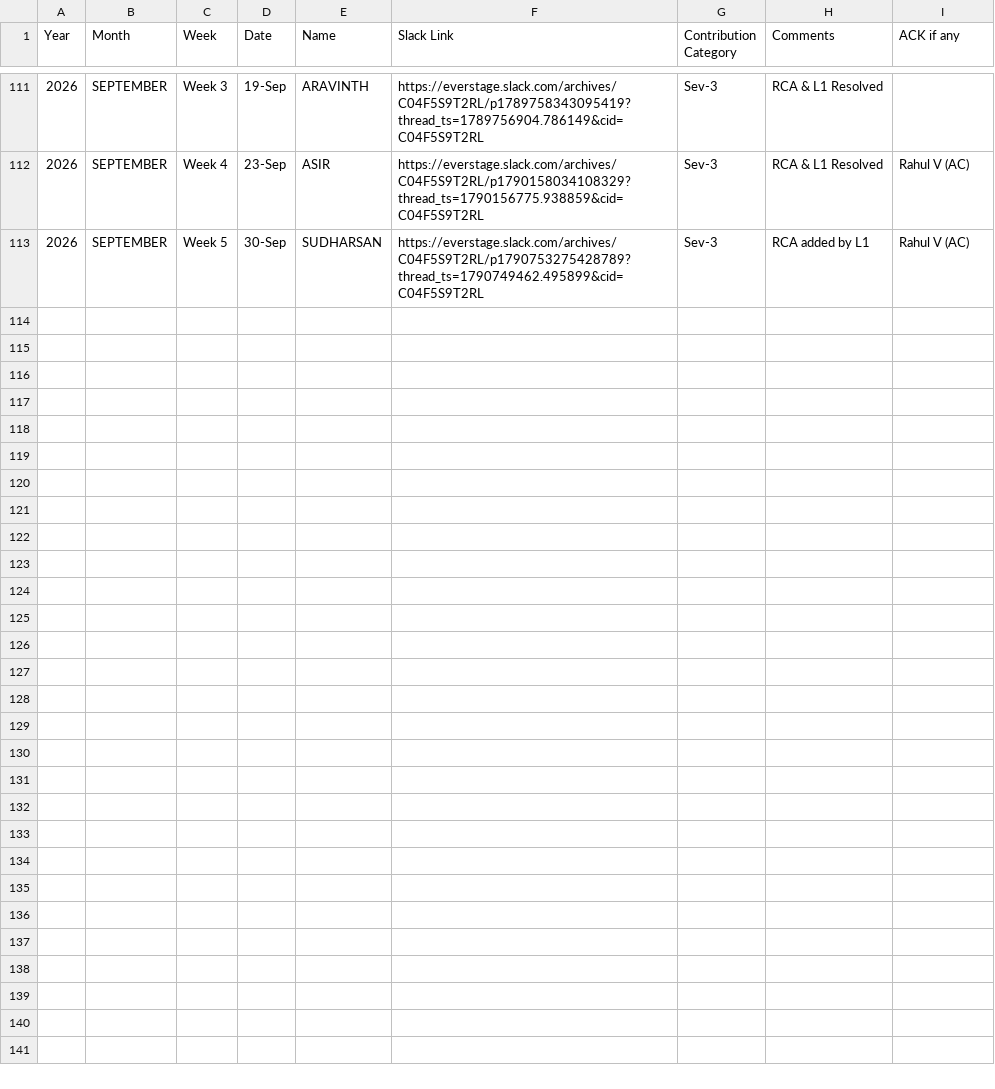
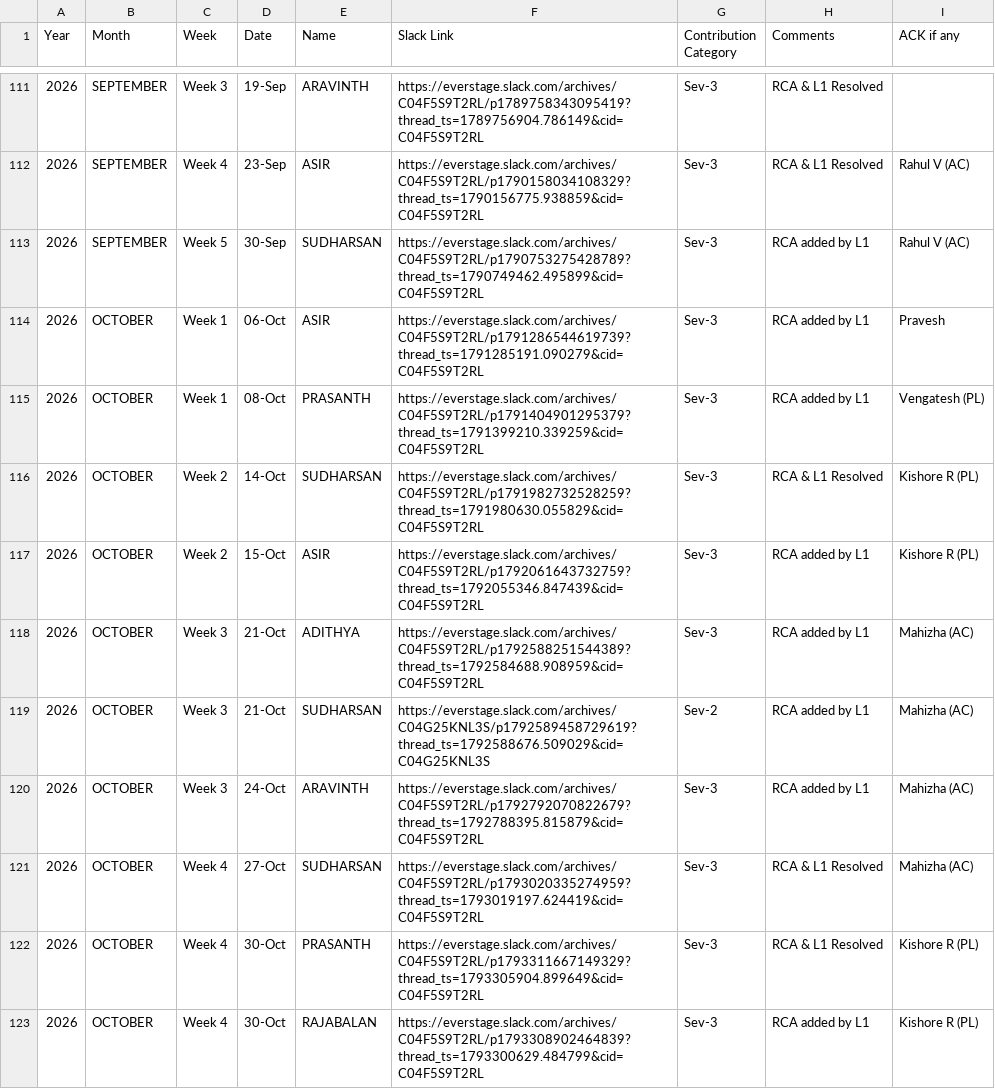
Before and after one commit to Raghul233/rr-dashboard, a CSV file: L1 Ops - Rewards & Recognition - 2025 - Day_Month.csv, drawn as a sheet; only a part is shown, gaps mark what is left out; the diff names each change by its address in the sheet, - before the commit and + after, or states it on an @@ line.

Commit message:
Update L1 Ops - Rewards & Recognition - 2025 - Day_Month.csv

```diff
--- a/L1 Ops - Rewards & Recognition - 2025 - Day_Month.csv
+++ b/L1 Ops - Rewards & Recognition - 2025 - Day_Month.csv
+row 114: 2026 | OCTOBER | Week 1 | 06-Oct | ASIR | https://everstage.slack.com/archives/C04F5S9T2RL/p1791286544619739?thread_ts=1791285191.090279&cid=C04F5S9T2RL | Sev-3 | RCA added by L1 | Pravesh
+row 115: 2026 | OCTOBER | Week 1 | 08-Oct | PRASANTH | https://everstage.slack.com/archives/C04F5S9T2RL/p1791404901295379?thread_ts=1791399210.339259&cid=C04F5S9T2RL | Sev-3 | RCA added by L1 | Vengatesh (PL)
+row 116: 2026 | OCTOBER | Week 2 | 14-Oct | SUDHARSAN | https://everstage.slack.com/archives/C04F5S9T2RL/p1791982732528259?thread_ts=1791980630.055829&cid=C04F5S9T2RL | Sev-3 | RCA & L1 Resolved | Kishore R (PL)
+row 117: 2026 | OCTOBER | Week 2 | 15-Oct | ASIR | https://everstage.slack.com/archives/C04F5S9T2RL/p1792061643732759?thread_ts=1792055346.847439&cid=C04F5S9T2RL | Sev-3 | RCA added by L1 | Kishore R (PL)
+row 118: 2026 | OCTOBER | Week 3 | 21-Oct | ADITHYA | https://everstage.slack.com/archives/C04F5S9T2RL/p1792588251544389?thread_ts=1792584688.908959&cid=C04F5S9T2RL | Sev-3 | RCA added by L1 | Mahizha (AC)
+row 119: 2026 | OCTOBER | Week 3 | 21-Oct | SUDHARSAN | https://everstage.slack.com/archives/C04G25KNL3S/p1792589458729619?thread_ts=1792588676.509029&cid=C04G25KNL3S | Sev-2 | RCA added by L1 | Mahizha (AC)
+row 120: 2026 | OCTOBER | Week 3 | 24-Oct | ARAVINTH | https://everstage.slack.com/archives/C04F5S9T2RL/p1792792070822679?thread_ts=1792788395.815879&cid=C04F5S9T2RL | Sev-3 | RCA added by L1 | Mahizha (AC)
+row 121: 2026 | OCTOBER | Week 4 | 27-Oct | SUDHARSAN | https://everstage.slack.com/archives/C04F5S9T2RL/p1793020335274959?thread_ts=1793019197.624419&cid=C04F5S9T2RL | Sev-3 | RCA & L1 Resolved | Mahizha (AC)
+row 122: 2026 | OCTOBER | Week 4 | 30-Oct | PRASANTH | https://everstage.slack.com/archives/C04F5S9T2RL/p1793311667149329?thread_ts=1793305904.899649&cid=C04F5S9T2RL | Sev-3 | RCA & L1 Resolved | Kishore R (PL)
+row 123: 2026 | OCTOBER | Week 4 | 30-Oct | RAJABALAN | https://everstage.slack.com/archives/C04F5S9T2RL/p1793308902464839?thread_ts=1793300629.484799&cid=C04F5S9T2RL | Sev-3 | RCA added by L1 | Kishore R (PL)
```
